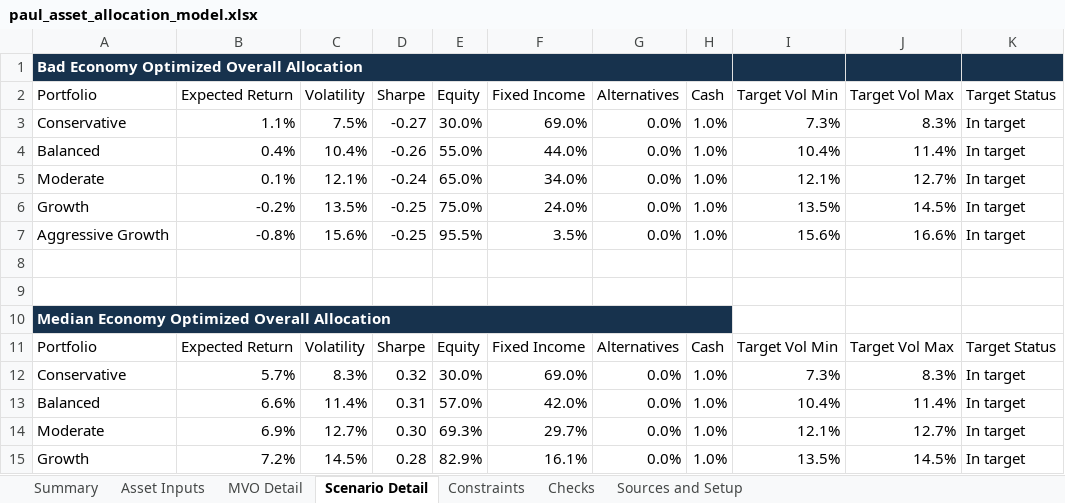
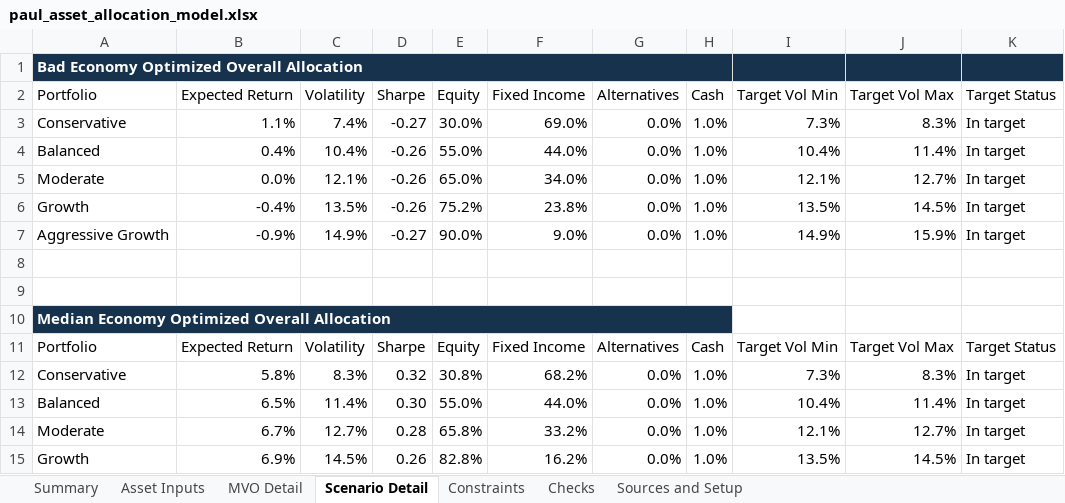
Before and after one commit to heathclevenger/Asset-Allocation, an Excel workbook: outputs/paul_asset_allocation_model.xlsx, sheet Scenario Detail, drawn as a sheet; only a part is shown; values as stored, in another font and other column widths than the file's, no borders; the diff covers the shown part only; the diff names each change by its address in the sheet, - before the commit and + after, or states it on an @@ line.

```diff
--- a/outputs/paul_asset_allocation_model.xlsx (sheet Scenario Detail)
+++ b/outputs/paul_asset_allocation_model.xlsx (sheet Scenario Detail)
-C3 (Volatility): 7.5%
+C3 (Volatility): 7.4%
-B5 (Expected Return): 0.1%
+B5 (Expected Return): 0.0%
-D5 (Sharpe): -0.24
+D5 (Sharpe): -0.26
-B6 (Expected Return): -0.2%
+B6 (Expected Return): -0.4%
-D6 (Sharpe): -0.25
+D6 (Sharpe): -0.26
-E6 (Equity): 75.0%
+E6 (Equity): 75.2%
-F6 (Fixed Income): 24.0%
+F6 (Fixed Income): 23.8%
-B7 (Expected Return): -0.8%
+B7 (Expected Return): -0.9%
-C7 (Volatility): 15.6%
+C7 (Volatility): 14.9%
-D7 (Sharpe): -0.25
+D7 (Sharpe): -0.27
-E7 (Equity): 95.5%
+E7 (Equity): 90.0%
-F7 (Fixed Income): 3.5%
+F7 (Fixed Income): 9.0%
-I7 (Target Vol Min): 15.6%
+I7 (Target Vol Min): 14.9%
-J7 (Target Vol Max): 16.6%
+J7 (Target Vol Max): 15.9%
-B12 (Expected Return): 5.7%
+B12 (Expected Return): 5.8%
-E12 (Equity): 30.0%
+E12 (Equity): 30.8%
-F12 (Fixed Income): 69.0%
+F12 (Fixed Income): 68.2%
-B13 (Expected Return): 6.6%
+B13 (Expected Return): 6.5%
-D13 (Sharpe): 0.31
+D13 (Sharpe): 0.30
-E13 (Equity): 57.0%
+E13 (Equity): 55.0%
-F13 (Fixed Income): 42.0%
+F13 (Fixed Income): 44.0%
-B14 (Expected Return): 6.9%
+B14 (Expected Return): 6.7%
-D14 (Sharpe): 0.30
+D14 (Sharpe): 0.28
-E14 (Equity): 69.3%
+E14 (Equity): 65.8%
-F14 (Fixed Income): 29.7%
+F14 (Fixed Income): 33.2%
-B15 (Expected Return): 7.2%
+B15 (Expected Return): 6.9%
-D15 (Sharpe): 0.28
+D15 (Sharpe): 0.26
-E15 (Equity): 82.9%
+E15 (Equity): 82.8%
-F15 (Fixed Income): 16.1%
+F15 (Fixed Income): 16.2%
```
Also changed, not shown: 22 edited cells elsewhere in this sheet, sheet Summary, sheet MVO Detail, sheet Constraints, sheet Asset Inputs, 6 other files.
